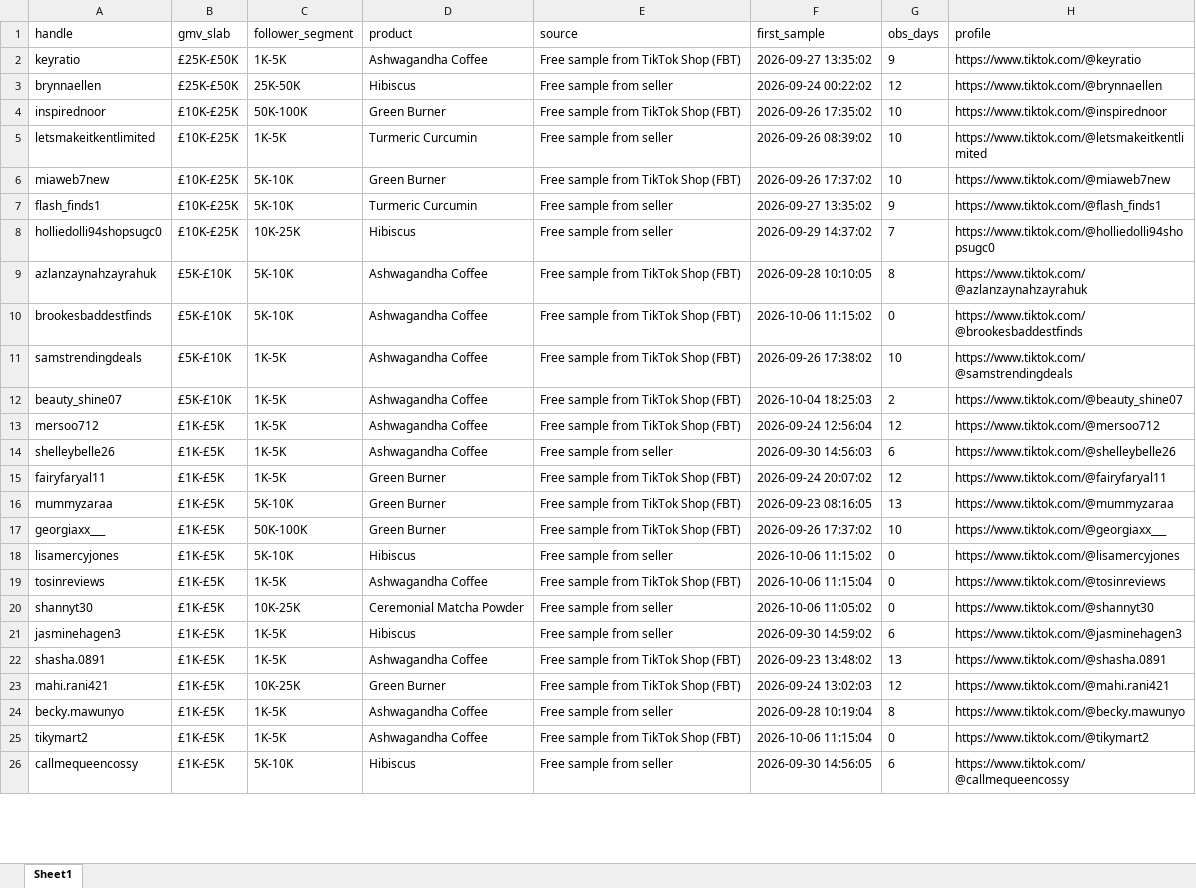
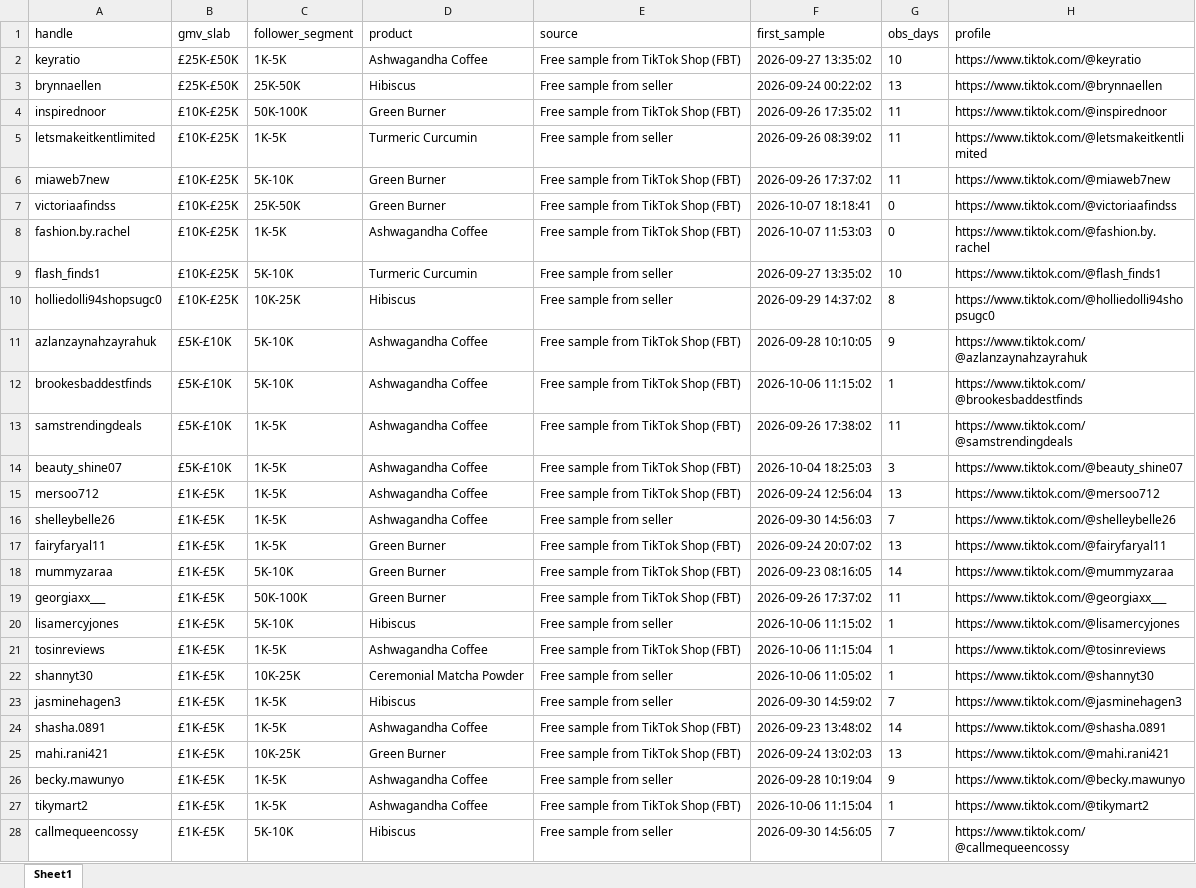
Before and after one commit to aviralgarg-commits/vahdam-sampling-dashboard, an Excel workbook: chase_list.xlsx, sheet Sheet1, drawn as a sheet; only a part is shown; values as stored, in another font and other column widths than the file's, no borders; addresses are those after the commit; the diff covers the shown part only; the diff names each change by its address in the sheet, - before the commit and + after, or states it on an @@ line.

```diff
--- a/chase_list.xlsx (sheet Sheet1)
+++ b/chase_list.xlsx (sheet Sheet1)
-G2 (obs_days): 9
+G2 (obs_days): 10
-G3 (obs_days): 12
+G3 (obs_days): 13
-G4:G6 (obs_days): 10
+G4:G6 (obs_days): 11
+row 7: victoriaafindss | £10K-£25K | 25K-50K | Green Burner | Free sample from TikTok Shop (FBT) | 2026-10-07 18:18:41 | 0 | https://www.tiktok.com/@victoriaafindss
+row 8: fashion.by.rachel | £10K-£25K | 1K-5K | Ashwagandha Coffee | Free sample from TikTok Shop (FBT) | 2026-10-07 11:53:03 | 0 | https://www.tiktok.com/@fashion.by.rachel
-G9 (obs_days): 9
+G9 (obs_days): 10
-G10 (obs_days): 7
+G10 (obs_days): 8
-G11 (obs_days): 8
+G11 (obs_days): 9
-G12 (obs_days): 0
+G12 (obs_days): 1
-G13 (obs_days): 10
+G13 (obs_days): 11
-G14 (obs_days): 2
+G14 (obs_days): 3
-G15 (obs_days): 12
+G15 (obs_days): 13
-G16 (obs_days): 6
+G16 (obs_days): 7
-G17 (obs_days): 12
+G17 (obs_days): 13
-G18 (obs_days): 13
+G18 (obs_days): 14
-G19 (obs_days): 10
+G19 (obs_days): 11
-G20:G22 (obs_days): 0
+G20:G22 (obs_days): 1
-G23 (obs_days): 6
+G23 (obs_days): 7
-G24 (obs_days): 13
+G24 (obs_days): 14
-G25 (obs_days): 12
+G25 (obs_days): 13
-G26 (obs_days): 8
+G26 (obs_days): 9
-G27 (obs_days): 0
+G27 (obs_days): 1
-G28 (obs_days): 6
+G28 (obs_days): 7
```
Also changed, not shown: 64 added rows, 59 removed rows and 138 edited cells elsewhere in this sheet, creator_monthly_video_gmv.xlsx, no_gmv_data.xlsx, 15 other files.
